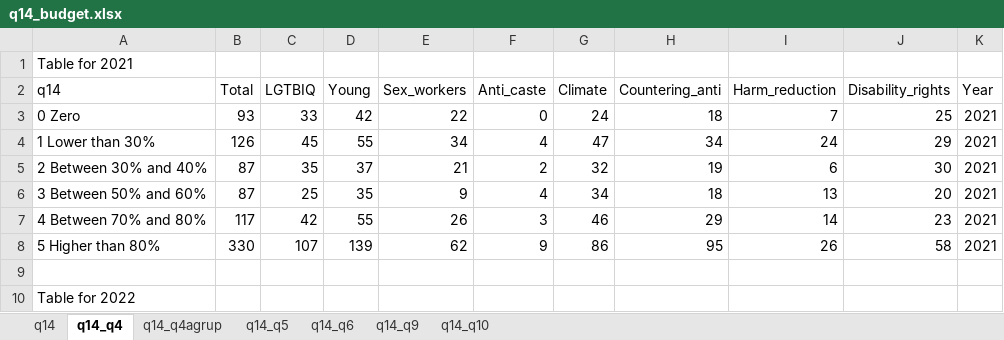
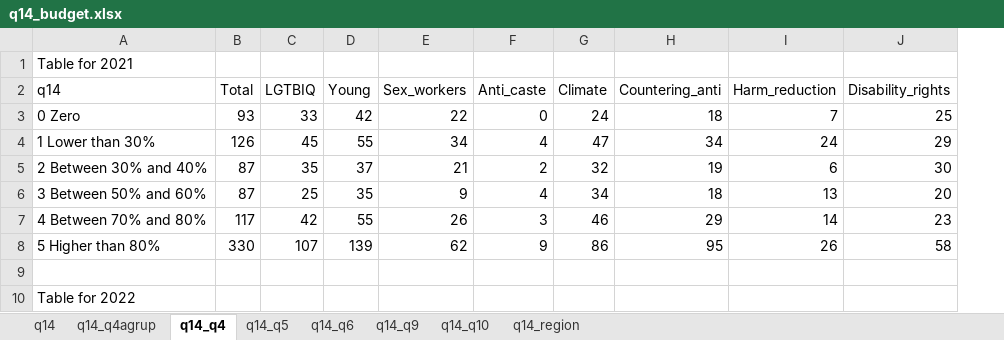
Before and after one commit to ayumart/WITM, an Excel workbook: Cuadros/q14_budget.xlsx, sheet q14_q4, drawn as a sheet; only a part is shown; values as stored, in another font and other column widths than the file's, no borders; the diff names each change by its address in the sheet, - before the commit and + after, or states it on an @@ line.

```diff
--- a/Cuadros/q14_budget.xlsx (sheet q14_q4)
+++ b/Cuadros/q14_budget.xlsx (sheet q14_q4)
+sheet tab: q14_region
@@ sheet tab order changed: q14 | q14_q4agrup | q14_q4 | q14_q5 | q14_q6 | q14_q9 | q14_q10 | q14_region @@
-column K (Year), rows 3-8: all 2021
```
Also changed, not shown: Cuadros/q15_funds_type.xlsx, Cuadros/q18_new_funder.xlsx, 1 other file.
